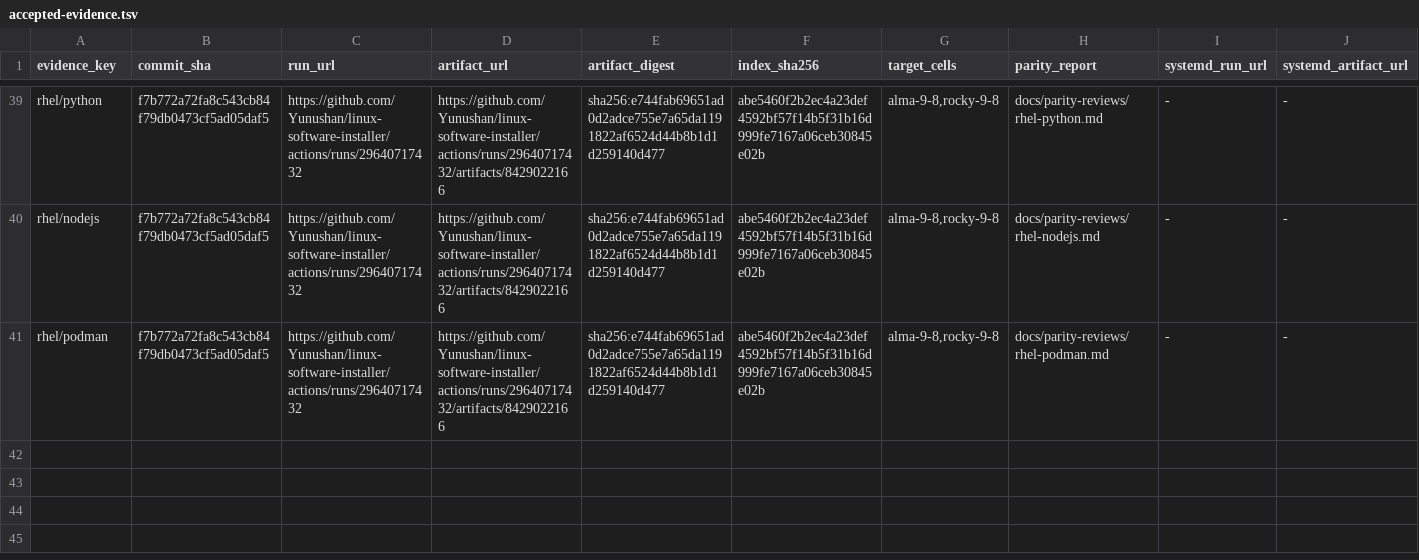
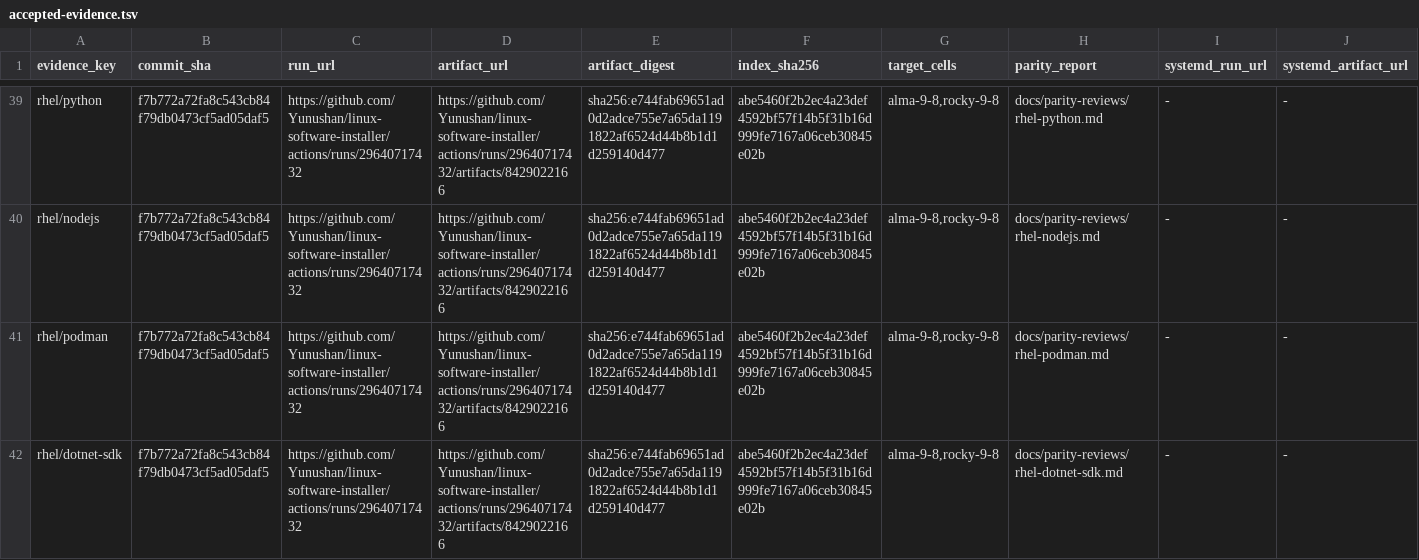
Before and after one commit to Yunushan/linux-software-installer, a TSV file: docs/accepted-evidence.tsv, drawn as a sheet; only a part is shown, gaps mark what is left out; rows hold the shown columns only; the diff names each change by its address in the sheet, - before the commit and + after, or states it on an @@ line.

Commit message:
Admit verified RHEL .NET SDK migrations

```diff
--- a/docs/accepted-evidence.tsv
+++ b/docs/accepted-evidence.tsv
+row 42: rhel/dotnet-sdk | f7b772a72fa8c543cb84f79db0473cf5ad05daf5 | https://github.com/Yunushan/linux-software-installer/actions/runs/29640717432 | https://github.com/Yunushan/linux-software-installer/actions/runs/29640717432/artifacts/8429022166 | sha256:e744fab69651ad0d2adce755e7a65da1191822af6524d44b8b1d1d259140d477 | abe5460f2b2ec4a23def4592bf57f14b5f31b16d999fe7167a06ceb30845e02b | alma-9-8,rocky-9-8 | docs/parity-reviews/rhel-dotnet-sdk.md | - | -
```
Also changed, not shown: docs/legacy-inventory.tsv, docs/legacy-promotion-readiness.tsv, 1 other file.
